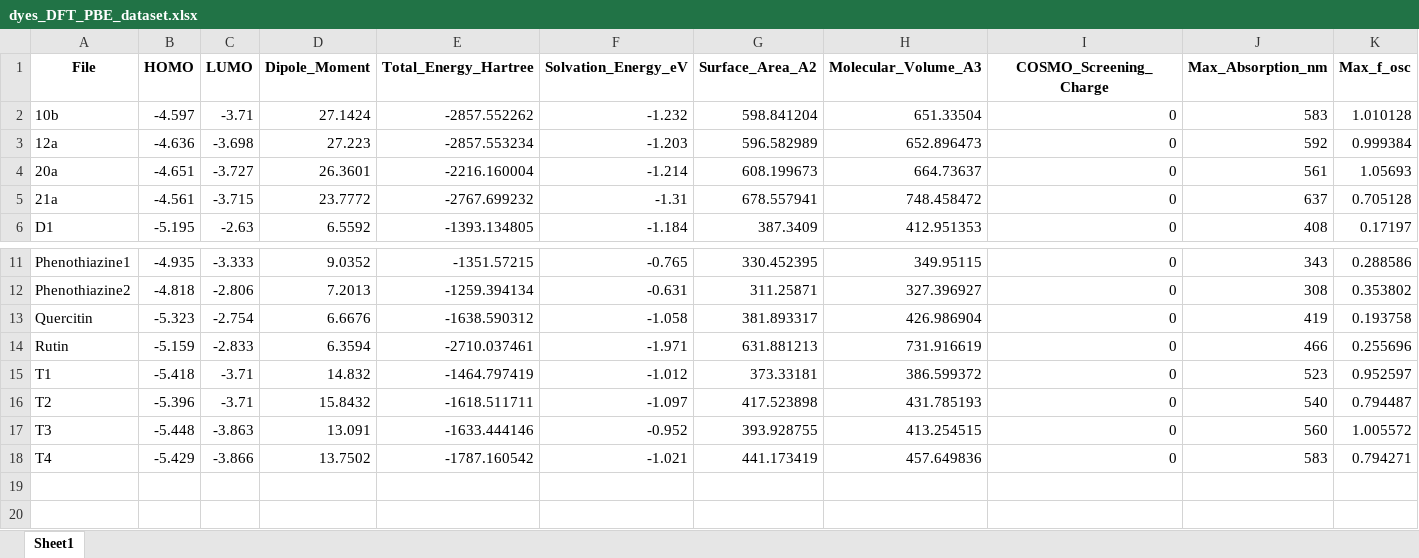
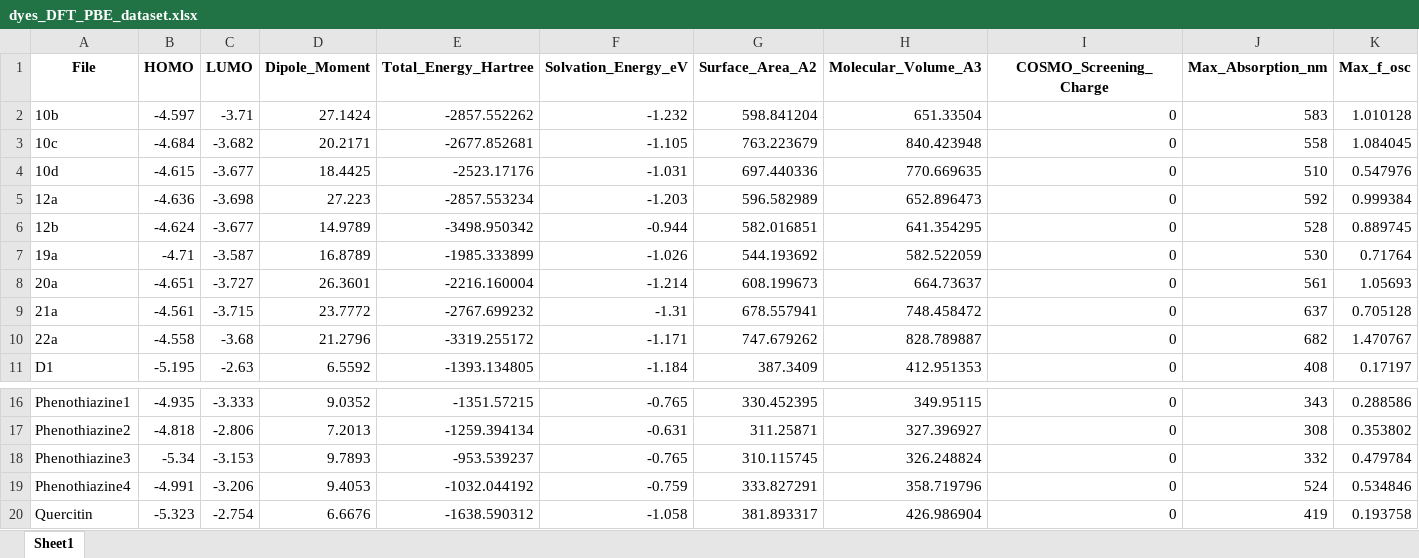
Before and after one commit to taouti/dssc.pce.prediction, an Excel workbook: dyes_DFT_PBE_dataset.xlsx, sheet Sheet1, drawn as a sheet; only a part is shown, gaps mark what is left out; the shorter side is filled out with more unchanged rows; values as stored, in another font and other column widths than the file's, no borders; the diff names each change by its address in the sheet, - before the commit and + after, or states it on an @@ line.

```diff
--- a/dyes_DFT_PBE_dataset.xlsx (sheet Sheet1)
+++ b/dyes_DFT_PBE_dataset.xlsx (sheet Sheet1)
+row 3: 10c | -4.684 | -3.682 | 20.2171 | -2677.852681 | -1.105 | 763.223679 | 840.423948 | 0 | 558 | 1.084045
+row 4: 10d | -4.615 | -3.677 | 18.4425 | -2523.17176 | -1.031 | 697.440336 | 770.669635 | 0 | 510 | 0.547976
+row 6: 12b | -4.624 | -3.677 | 14.9789 | -3498.950342 | -0.944 | 582.016851 | 641.354295 | 0 | 528 | 0.889745
+row 7: 19a | -4.71 | -3.587 | 16.8789 | -1985.333899 | -1.026 | 544.193692 | 582.522059 | 0 | 530 | 0.71764
+row 10: 22a | -4.558 | -3.68 | 21.2796 | -3319.255172 | -1.171 | 747.679262 | 828.789887 | 0 | 682 | 1.470767
+row 18: Phenothiazine3 | -5.34 | -3.153 | 9.7893 | -953.539237 | -0.765 | 310.115745 | 326.248824 | 0 | 332 | 0.479784
+row 19: Phenothiazine4 | -4.991 | -3.206 | 9.4053 | -1032.044192 | -0.759 | 333.827291 | 358.719796 | 0 | 524 | 0.534846
```
Also changed, not shown: dyes_comprehensive_PCE_results_PBE.xlsx, dyes_experimental_dataset.xlsx, 24 other files.
